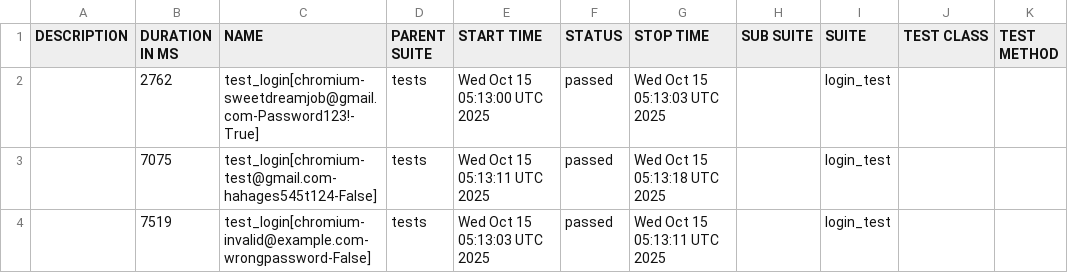
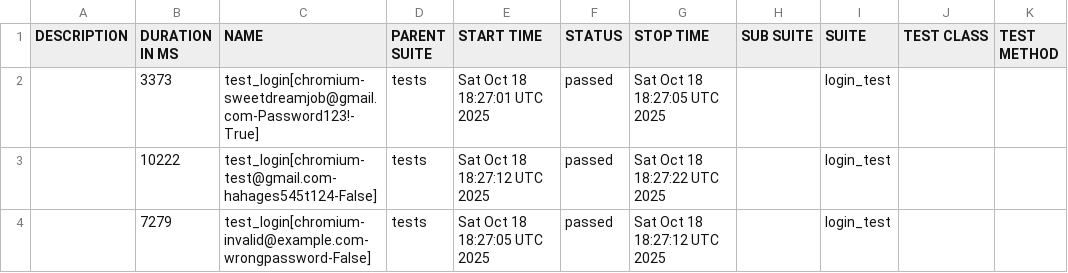
Before and after one commit to kibinzxc/open-access-recruitment-system-SDJ, a CSV file: reports/master/data/suites.csv, drawn as a sheet.

```diff
--- a/reports/master/data/suites.csv
+++ b/reports/master/data/suites.csv
@@ -1,4 +1,4 @@
 "DESCRIPTION","DURATION IN MS","NAME","PARENT SUITE","START TIME","STATUS","STOP TIME","SUB SUITE","SUITE","TEST CLASS","TEST METHOD"
-"","2762","test_login[chromium-sweetdreamjob@gmail.com-Password123!-True]","tests","Wed Oct 15 05:13:00 UTC 2025","passed","Wed Oct 15 05:13:03 UTC 2025","","login_test","",""
-"","7075","test_login[chromium-test@gmail.com-hahages545t124-False]","tests","Wed Oct 15 05:13:11 UTC 2025","passed","Wed Oct 15 05:13:18 UTC 2025","","login_test","",""
-"","7519","test_login[chromium-invalid@example.com-wrongpassword-False]","tests","Wed Oct 15 05:13:03 UTC 2025","passed","Wed Oct 15 05:13:11 UTC 2025","","login_test","",""
+"","3373","test_login[chromium-sweetdreamjob@gmail.com-Password123!-True]","tests","Sat Oct 18 18:27:01 UTC 2025","passed","Sat Oct 18 18:27:05 UTC 2025","","login_test","",""
+"","10222","test_login[chromium-test@gmail.com-hahages545t124-False]","tests","Sat Oct 18 18:27:12 UTC 2025","passed","Sat Oct 18 18:27:22 UTC 2025","","login_test","",""
+"","7279","test_login[chromium-invalid@example.com-wrongpassword-False]","tests","Sat Oct 18 18:27:05 UTC 2025","passed","Sat Oct 18 18:27:12 UTC 2025","","login_test","",""
```
Also changed, not shown: 21 other files.
